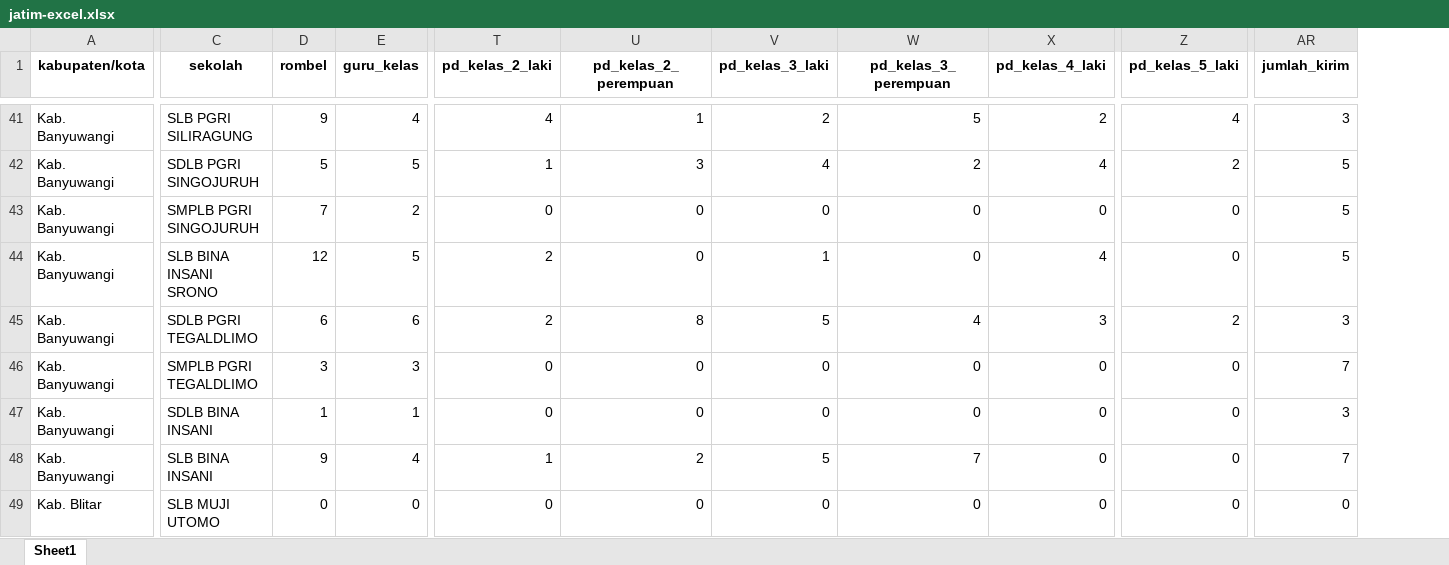
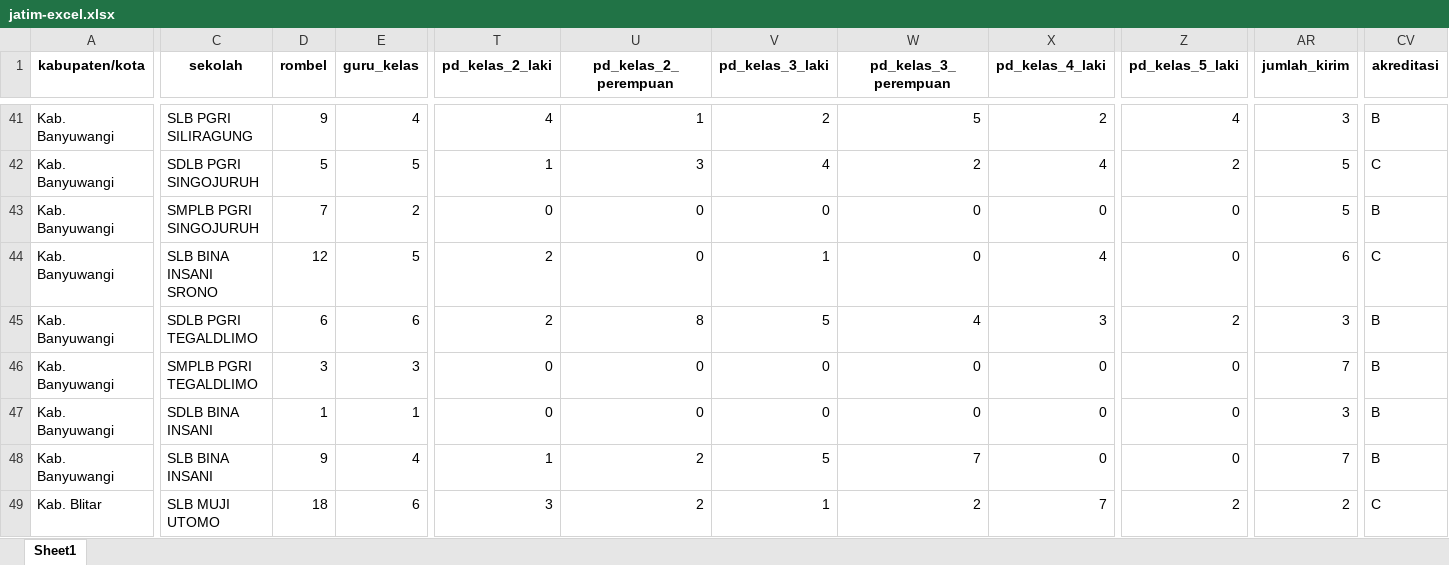
Before and after one commit to FarrelAD/Tim-Maju-Lancar-Datathon-Jatim-2025, an Excel workbook: data/dapo-kemdikdasmen/Prov. Jawa Timur/ALL/jatim-excel.xlsx, sheet Sheet1, drawn as a sheet; only a part is shown, gaps mark what is left out; values as stored, in another font and other column widths than the file's, no borders; the diff covers the shown part only; the diff names each change by its address in the sheet, - before the commit and + after, or states it on an @@ line.

```diff
--- a/data/dapo-kemdikdasmen/Prov. Jawa Timur/ALL/jatim-excel.xlsx (sheet Sheet1)
+++ b/data/dapo-kemdikdasmen/Prov. Jawa Timur/ALL/jatim-excel.xlsx (sheet Sheet1)
+column CV (akreditasi), rows 41-49: B | C | B | C | B | B | B | B | C
-AR44 (jumlah_kirim): 5
+AR44 (jumlah_kirim): 6
-D49 (rombel): 0
+D49 (rombel): 18
-E49 (guru_kelas): 0
+E49 (guru_kelas): 6
-T49 (pd_kelas_2_laki): 0
+T49 (pd_kelas_2_laki): 3
-U49 (pd_kelas_2_perempuan): 0
+U49 (pd_kelas_2_perempuan): 2
-V49 (pd_kelas_3_laki): 0
+V49 (pd_kelas_3_laki): 1
-W49 (pd_kelas_3_perempuan): 0
+W49 (pd_kelas_3_perempuan): 2
-X49 (pd_kelas_4_laki): 0
+X49 (pd_kelas_4_laki): 7
-Z49 (pd_kelas_5_laki): 0
+Z49 (pd_kelas_5_laki): 2
-AR49 (jumlah_kirim): 0
+AR49 (jumlah_kirim): 2
```
Also changed, not shown: 11 added rows and 618 edited cells elsewhere in this sheet, 2 other files.
